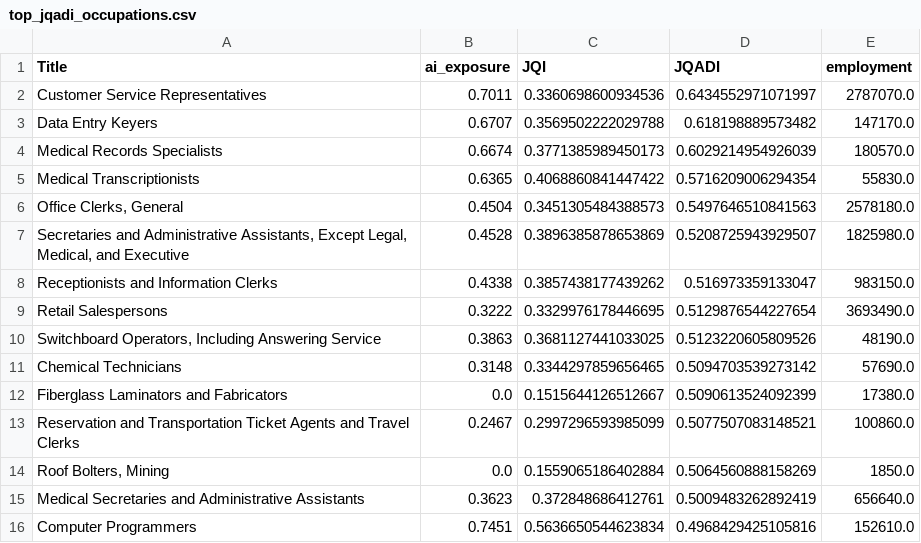
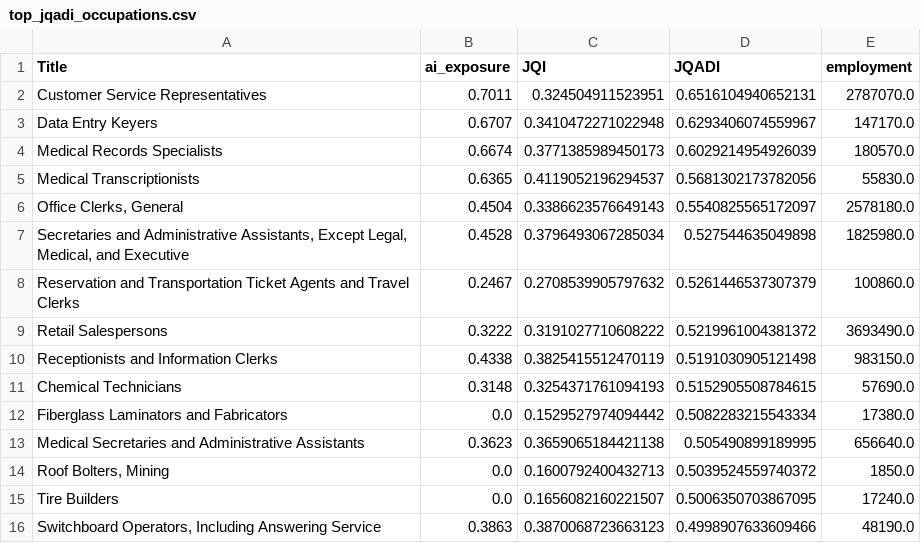
Before and after one commit to quinndupont/JQADI, a CSV file: output/top_jqadi_occupations.csv, drawn as a sheet.

```diff
--- a/output/top_jqadi_occupations.csv
+++ b/output/top_jqadi_occupations.csv
@@ -1,16 +1,16 @@
 Title,ai_exposure,JQI,JQADI,employment
-Customer Service Representatives,0.7011,0.3360698600934536,0.6434552971071997,2787070.0
-Data Entry Keyers,0.6707,0.3569502222029788,0.618198889573482,147170.0
+Customer Service Representatives,0.7011,0.324504911523951,0.6516104940652131,2787070.0
+Data Entry Keyers,0.6707,0.3410472271022948,0.6293406074559967,147170.0
 Medical Records Specialists,0.6674,0.3771385989450173,0.6029214954926039,180570.0
-Medical Transcriptionists,0.6365,0.4068860841447422,0.5716209006294354,55830.0
-"Office Clerks, General",0.4504,0.3451305484388573,0.5497646510841563,2578180.0
-"Secretaries and Administrative Assistants, Except Legal, Medical, and Executive",0.4528,0.3896385878653869,0.5208725943929507,1825980.0
-Receptionists and Information Clerks,0.4338,0.3857438177439262,0.516973359133047,983150.0
-Retail Salespersons,0.3222,0.3329976178446695,0.5129876544227654,3693490.0
-"Switchboard Operators, Including Answering Service",0.3863,0.3681127441033025,0.5123220605809526,48190.0
-Chemical Technicians,0.3148,0.3344297859656465,0.5094703539273142,57690.0
-Fiberglass Laminators and Fabricators,0.0,0.1515644126512667,0.5090613524092399,17380.0
-Reservation and Transportation Ticket Agents and Travel Clerks,0.2467,0.2997296593985099,0.5077507083148521,100860.0
-"Roof Bolters, Mining",0.0,0.1559065186402884,0.5064560888158269,1850.0
-Medical Secretaries and Administrative Assistants,0.3623,0.372848686412761,0.5009483262892419,656640.0
-Computer Programmers,0.7451,0.5636650544623834,0.4968429425105816,152610.0
+Medical Transcriptionists,0.6365,0.4119052196294537,0.5681302173782056,55830.0
+"Office Clerks, General",0.4504,0.3386623576649143,0.5540825565172097,2578180.0
+"Secretaries and Administrative Assistants, Except Legal, Medical, and Executive",0.4528,0.3796493067285034,0.527544635049898,1825980.0
+Reservation and Transportation Ticket Agents and Travel Clerks,0.2467,0.2708539905797632,0.5261446537307379,100860.0
+Retail Salespersons,0.3222,0.3191027710608222,0.5219961004381372,3693490.0
+Receptionists and Information Clerks,0.4338,0.3825415512470119,0.5191030905121498,983150.0
+Chemical Technicians,0.3148,0.3254371761094193,0.5152905508784615,57690.0
+Fiberglass Laminators and Fabricators,0.0,0.1529527974094442,0.5082283215543334,17380.0
+Medical Secretaries and Administrative Assistants,0.3623,0.3659065184421138,0.505490899189995,656640.0
+"Roof Bolters, Mining",0.0,0.1600792400432713,0.5039524559740372,1850.0
+Tire Builders,0.0,0.1656082160221507,0.5006350703867095,17240.0
+"Switchboard Operators, Including Answering Service",0.3863,0.3870068723663123,0.4998907633609466,48190.0
```
Also changed, not shown: output/career_viable_safe.csv, output/good_safe_jobs.csv, 9 other files.
